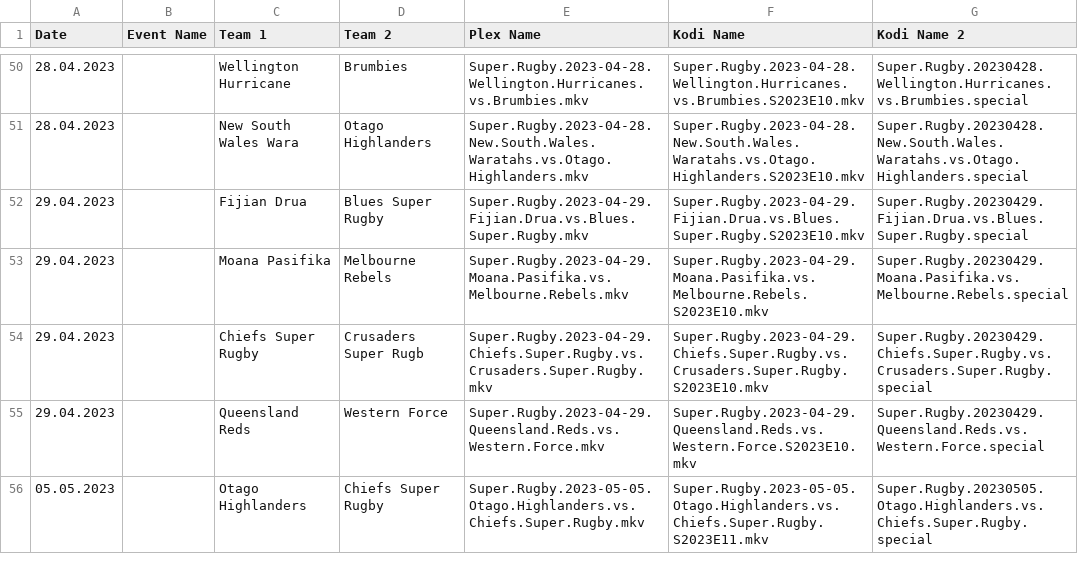
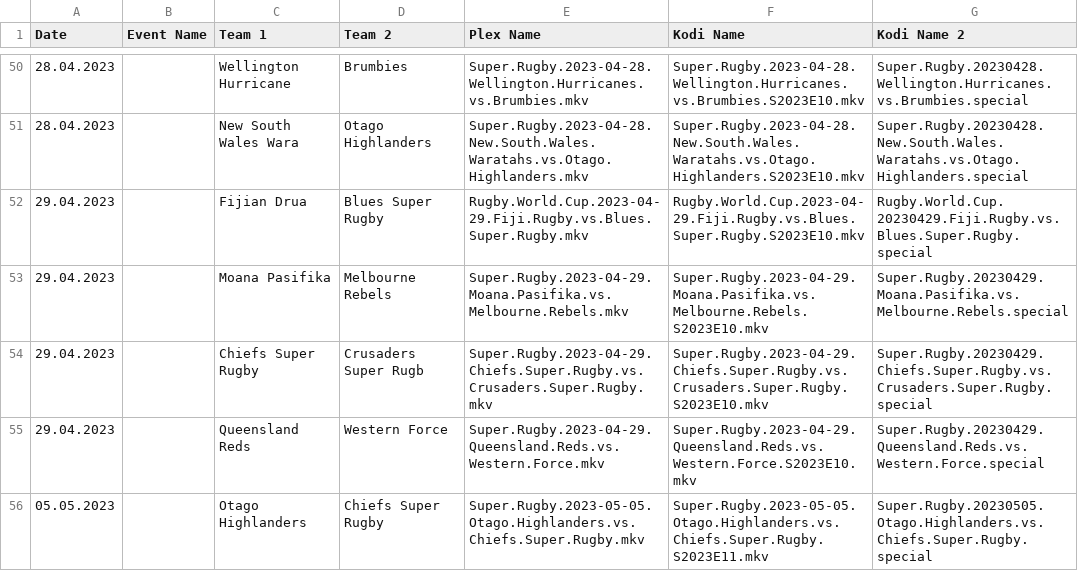
Before and after one commit to AcidAlchamy/Acids-SportTorrent-Renamer, a CSV file: Data/4551_2023_Event_Info.csv, drawn as a sheet; only a part is shown, gaps mark what is left out; the diff covers the shown part only.

```diff
--- a/Data/4551_2023_Event_Info.csv
+++ b/Data/4551_2023_Event_Info.csv
@@ -51,3 +51,3 @@
 28.04.2023,,New South Wales Wara,Otago Highlanders,Super.Rugby.2023-04-28.New.South.Wales.Waratahs.vs.Otago.Highlanders.mkv,Super.Rugby.2023-04-28.New.South.Wales.Waratahs.vs.Otago.Highlanders.S2023E10.mkv,Super.Rugby.20230428.New.South.Wales.Waratahs.vs.Otago.Highlanders.special
-29.04.2023,,Fijian Drua,Blues Super Rugby,Super.Rugby.2023-04-29.Fijian.Drua.vs.Blues.Super.Rugby.mkv,Super.Rugby.2023-04-29.Fijian.Drua.vs.Blues.Super.Rugby.S2023E10.mkv,Super.Rugby.20230429.Fijian.Drua.vs.Blues.Super.Rugby.special
+29.04.2023,,Fijian Drua,Blues Super Rugby,Rugby.World.Cup.2023-04-29.Fiji.Rugby.vs.Blues.Super.Rugby.mkv,Rugby.World.Cup.2023-04-29.Fiji.Rugby.vs.Blues.Super.Rugby.S2023E10.mkv,Rugby.World.Cup.20230429.Fiji.Rugby.vs.Blues.Super.Rugby.special
 29.04.2023,,Moana Pasifika,Melbourne Rebels,Super.Rugby.2023-04-29.Moana.Pasifika.vs.Melbourne.Rebels.mkv,Super.Rugby.2023-04-29.Moana.Pasifika.vs.Melbourne.Rebels.S2023E10.mkv,Super.Rugby.20230429.Moana.Pasifika.vs.Melbourne.Rebels.special
```
Also changed, not shown: 42 edited cells elsewhere in this file.
